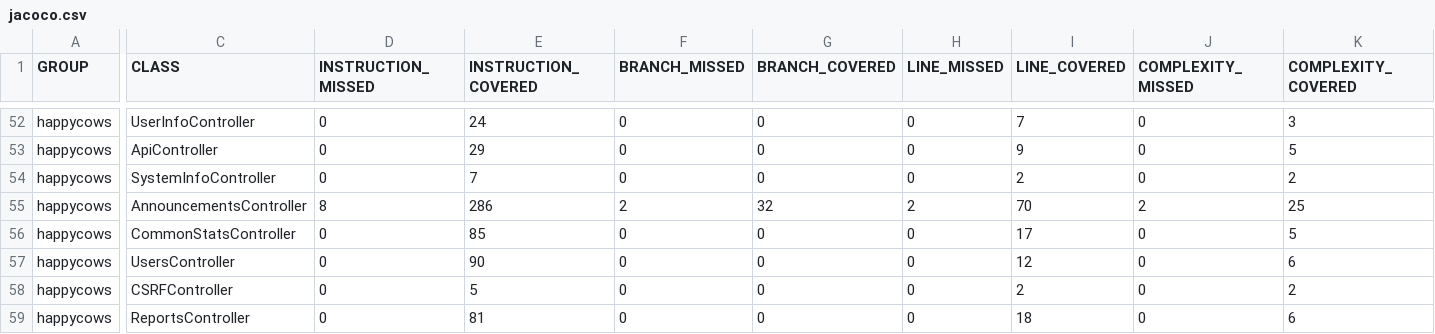
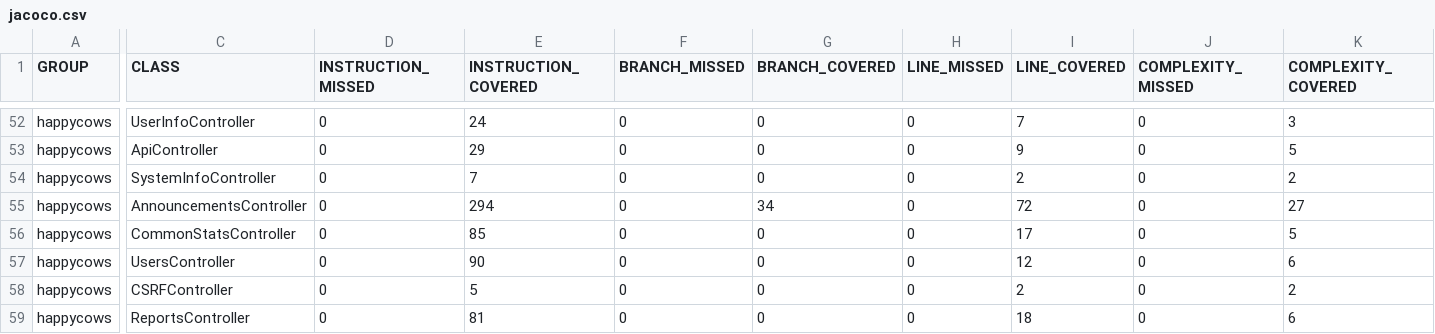
Before and after one commit to ucsb-cs156-f24/proj-happycows-f24-12, a CSV file: prs/38/jacoco/jacoco.csv, drawn as a sheet; only a part is shown, gaps mark what is left out; the diff names each change by its address in the sheet, - before the commit and + after, or states it on an @@ line.

```diff
--- a/prs/38/jacoco/jacoco.csv
+++ b/prs/38/jacoco/jacoco.csv
-D55 (INSTRUCTION_MISSED): 8
+D55 (INSTRUCTION_MISSED): 0
-E55 (INSTRUCTION_COVERED): 286
+E55 (INSTRUCTION_COVERED): 294
-F55 (BRANCH_MISSED): 2
+F55 (BRANCH_MISSED): 0
-G55 (BRANCH_COVERED): 32
+G55 (BRANCH_COVERED): 34
-H55 (LINE_MISSED): 2
+H55 (LINE_MISSED): 0
-I55 (LINE_COVERED): 70
+I55 (LINE_COVERED): 72
-J55 (COMPLEXITY_MISSED): 2
+J55 (COMPLEXITY_MISSED): 0
-K55 (COMPLEXITY_COVERED): 25
+K55 (COMPLEXITY_COVERED): 27
```
Also changed, not shown: 7 other files.
